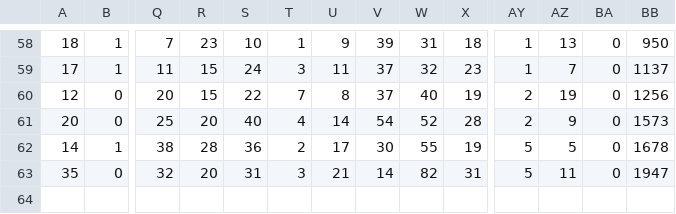
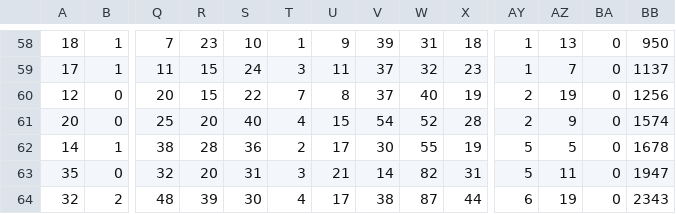
Before and after one commit to computationalUncertaintyLab/FluHospPlot, a CSV file: 2022-03-14/2022-03-14__fluhospdata_wide.csv, drawn as a sheet; only a part is shown, gaps mark what is left out; rows hold the shown columns only; the diff names each change by its address in the sheet, - before the commit and + after, or states it on an @@ line.

```diff
--- a/2022-03-14/2022-03-14__fluhospdata_wide.csv
+++ b/2022-03-14/2022-03-14__fluhospdata_wide.csv
-U61: 14
+U61: 15
-BB61: 1573
+BB61: 1574
+row 64: 32 | 2 | 48 | 39 | 30 | 4 | 17 | 38 | 87 | 44 | 6 | 19 | 0 | 2343
```
Also changed, not shown: 2022-03-14/2022-03-14__fluhospdata_long.csv, fluHospData__long.csv, 55 other files.
